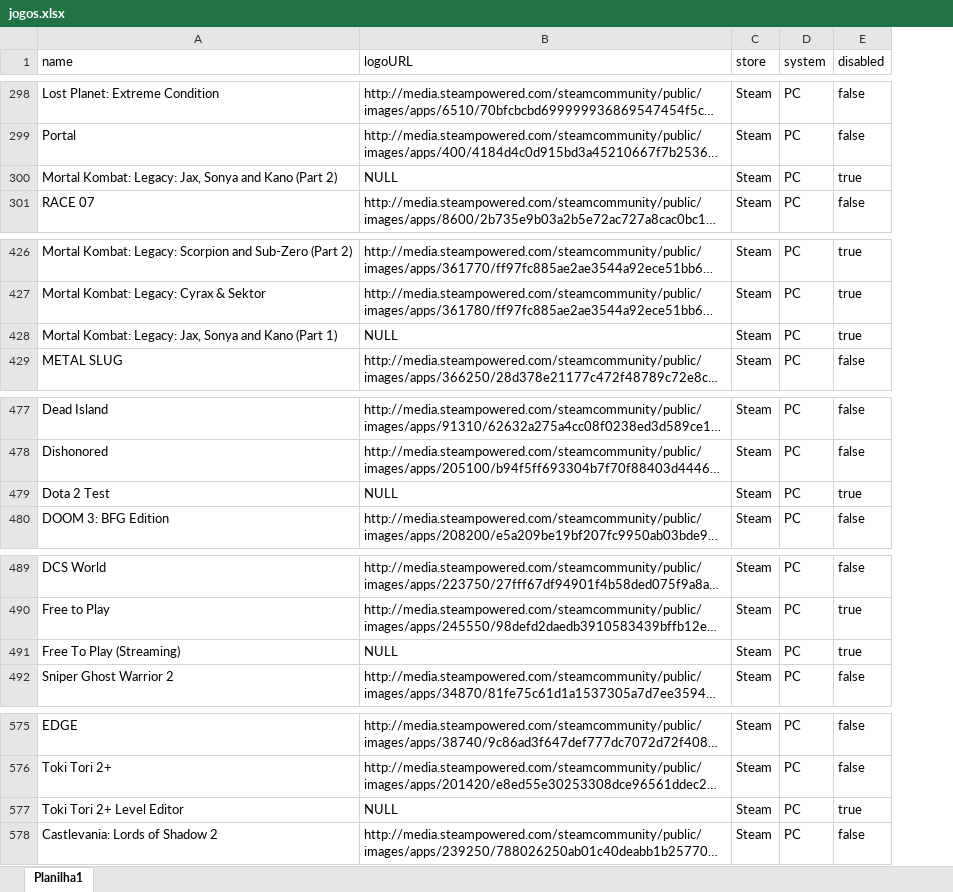
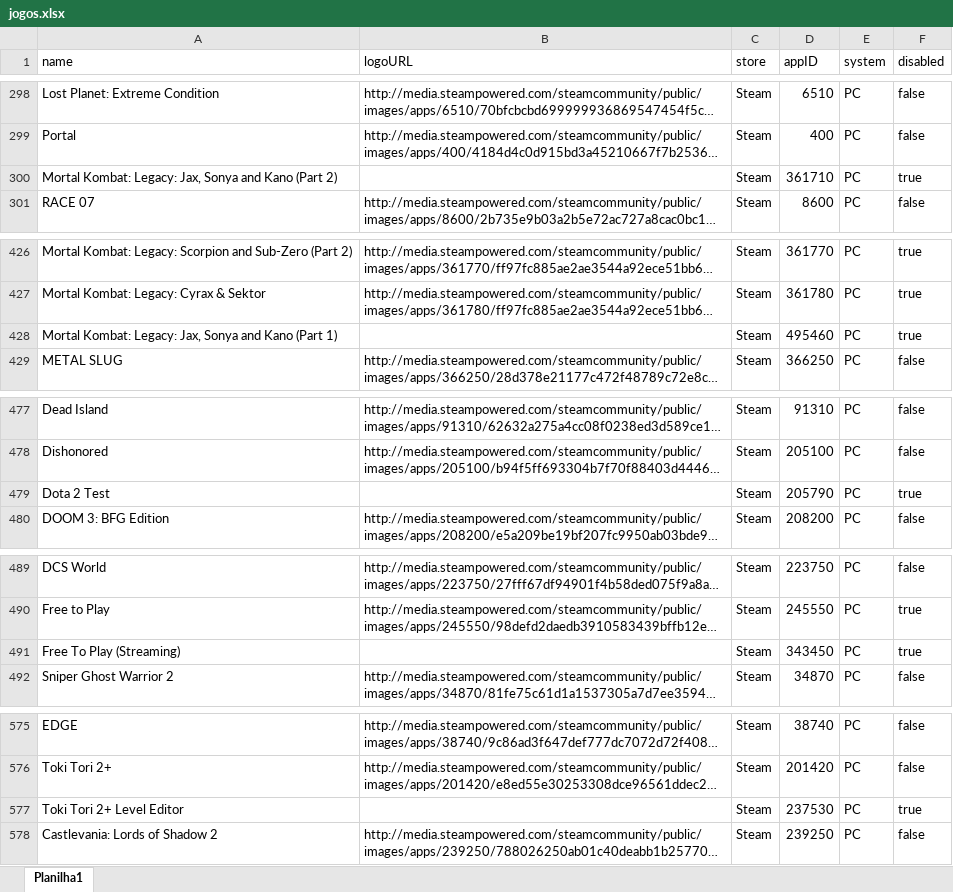
Before and after one commit to PRElias/mycollections-cli, an Excel workbook: jogos.xlsx, sheet Planilha1, drawn as a sheet; only a part is shown, gaps mark what is left out; long unchanged cells end in …; values as stored, in another font and other column widths than the file's, no borders; the diff covers the shown part only; the diff names each change by its address in the sheet, - before the commit and + after, or states it on an @@ line.

```diff
--- a/jogos.xlsx (sheet Planilha1)
+++ b/jogos.xlsx (sheet Planilha1)
+column D (appID), rows 298-301: 6510 | 400 | 361710 | 8600; rows 426-429: 361770 | 361780 | 495460 | 366250; rows 477-480: 91310 | 205100 | 205790 | 208200; rows 489-492: 223750 | 245550 | 343450 | 34870; rows 575-578: 38740 | 201420 | 237530 | 239250
-B300 (logoURL): NULL
+B300 (logoURL): (empty)
-B428 (logoURL): NULL
+B428 (logoURL): (empty)
-B479 (logoURL): NULL
+B479 (logoURL): (empty)
-B491 (logoURL): NULL
+B491 (logoURL): (empty)
-B577 (logoURL): NULL
+B577 (logoURL): (empty)
```
Also changed, not shown: 13 edited cells elsewhere in this sheet, 7 other files.
